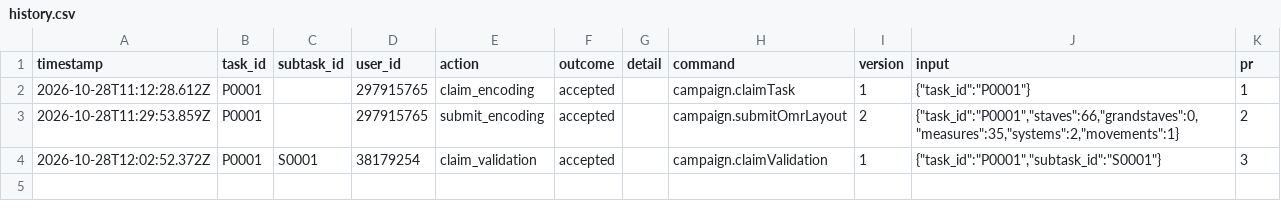
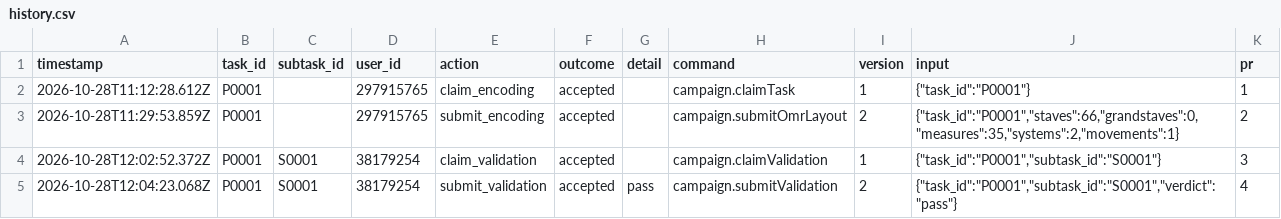
Before and after one commit to ohwjd/20261028-2-fledermaus-again, a CSV file: tracking/history.csv, drawn as a sheet.

```diff
--- a/tracking/history.csv
+++ b/tracking/history.csv
@@ -4 +4,2 @@ timestamp,task_id,subtask_id,user_id,action,outcome,detail,command,version,input
 2026-10-28T12:02:52.372Z,P0001,S0001,38179254,claim_validation,accepted,,campaign.claimValidation,1,"{""task_id"":""P0001"",""subtask_id"":""S0001""}",3
+2026-10-28T12:04:23.068Z,P0001,S0001,38179254,submit_validation,accepted,pass,campaign.submitValidation,2,"{""task_id"":""P0001"",""subtask_id"":""S0001"",""verdict"":""pass""}",4
```
Also changed, not shown: tracking/state.csv, 1 other file.
